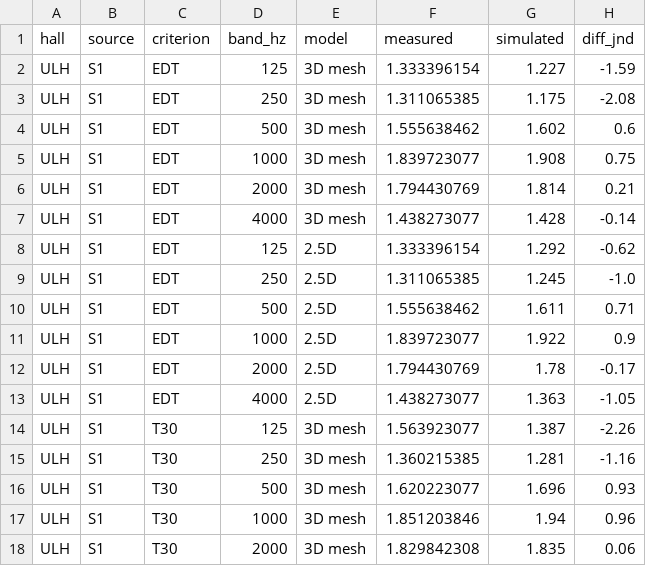
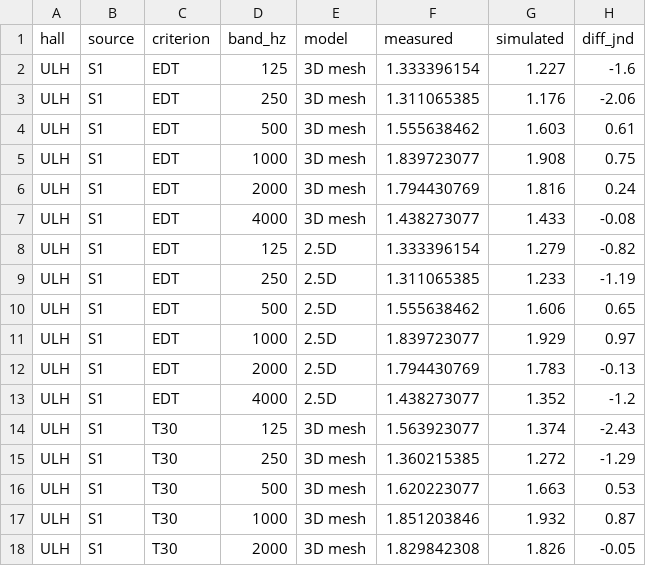
Before and after one commit to dlrjtt1/AuralPaths, a CSV file: validation/fratoni_ULH.csv, drawn as a sheet; only a part is shown; the diff covers the shown part only.

```diff
--- a/validation/fratoni_ULH.csv
+++ b/validation/fratoni_ULH.csv
@@ -1,18 +1,18 @@
 hall,source,criterion,band_hz,model,measured,simulated,diff_jnd
-ULH,S1,EDT,125,3D mesh,1.333396154,1.227,-1.59
-ULH,S1,EDT,250,3D mesh,1.311065385,1.175,-2.08
-ULH,S1,EDT,500,3D mesh,1.555638462,1.602,0.6
+ULH,S1,EDT,125,3D mesh,1.333396154,1.227,-1.6
+ULH,S1,EDT,250,3D mesh,1.311065385,1.176,-2.06
+ULH,S1,EDT,500,3D mesh,1.555638462,1.603,0.61
 ULH,S1,EDT,1000,3D mesh,1.839723077,1.908,0.75
-ULH,S1,EDT,2000,3D mesh,1.794430769,1.814,0.21
-ULH,S1,EDT,4000,3D mesh,1.438273077,1.428,-0.14
-ULH,S1,EDT,125,2.5D,1.333396154,1.292,-0.62
-ULH,S1,EDT,250,2.5D,1.311065385,1.245,-1.0
-ULH,S1,EDT,500,2.5D,1.555638462,1.611,0.71
-ULH,S1,EDT,1000,2.5D,1.839723077,1.922,0.9
-ULH,S1,EDT,2000,2.5D,1.794430769,1.78,-0.17
-ULH,S1,EDT,4000,2.5D,1.438273077,1.363,-1.05
-ULH,S1,T30,125,3D mesh,1.563923077,1.387,-2.26
-ULH,S1,T30,250,3D mesh,1.360215385,1.281,-1.16
-ULH,S1,T30,500,3D mesh,1.620223077,1.696,0.93
-ULH,S1,T30,1000,3D mesh,1.851203846,1.94,0.96
-ULH,S1,T30,2000,3D mesh,1.829842308,1.835,0.06
+ULH,S1,EDT,2000,3D mesh,1.794430769,1.816,0.24
+ULH,S1,EDT,4000,3D mesh,1.438273077,1.433,-0.08
+ULH,S1,EDT,125,2.5D,1.333396154,1.279,-0.82
+ULH,S1,EDT,250,2.5D,1.311065385,1.233,-1.19
+ULH,S1,EDT,500,2.5D,1.555638462,1.606,0.65
+ULH,S1,EDT,1000,2.5D,1.839723077,1.929,0.97
+ULH,S1,EDT,2000,2.5D,1.794430769,1.783,-0.13
+ULH,S1,EDT,4000,2.5D,1.438273077,1.352,-1.2
+ULH,S1,T30,125,3D mesh,1.563923077,1.374,-2.43
+ULH,S1,T30,250,3D mesh,1.360215385,1.272,-1.29
+ULH,S1,T30,500,3D mesh,1.620223077,1.663,0.53
+ULH,S1,T30,1000,3D mesh,1.851203846,1.932,0.87
+ULH,S1,T30,2000,3D mesh,1.829842308,1.826,-0.05
```
Also changed, not shown: 60 edited cells elsewhere in this file, validation/bras_CR3.csv, validation/bras_CR4.csv, 21 other files.
